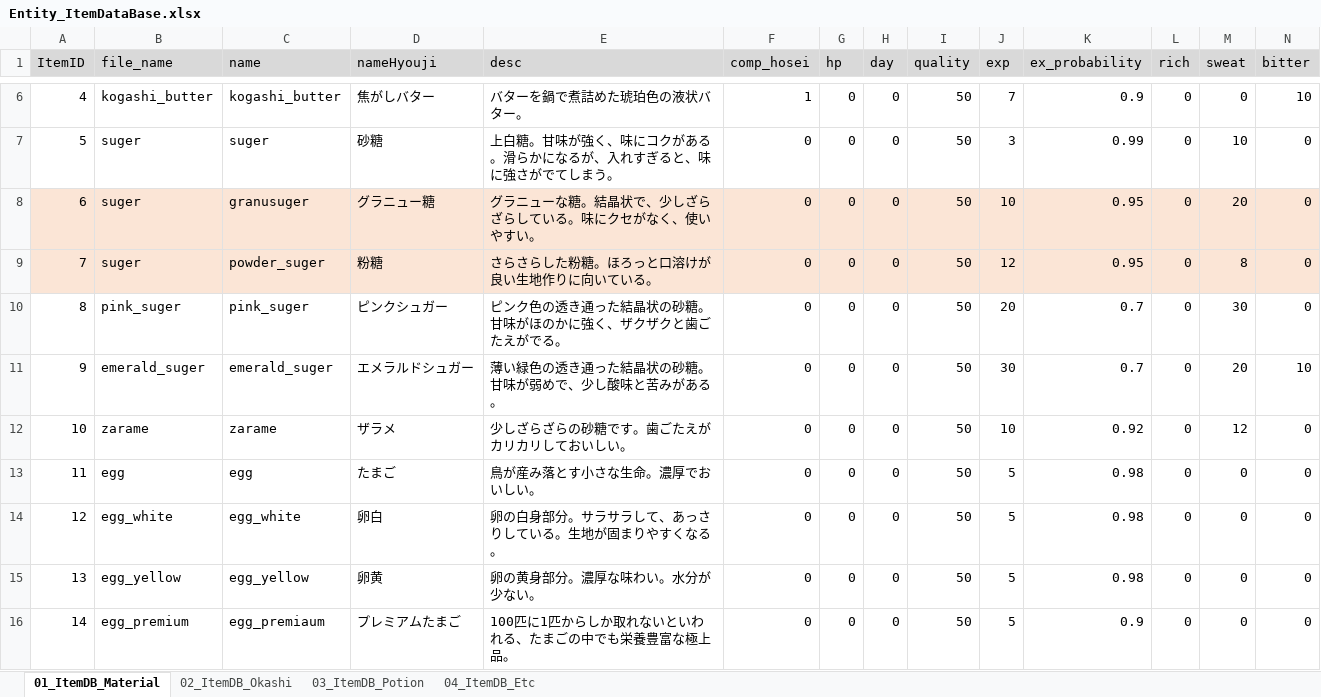
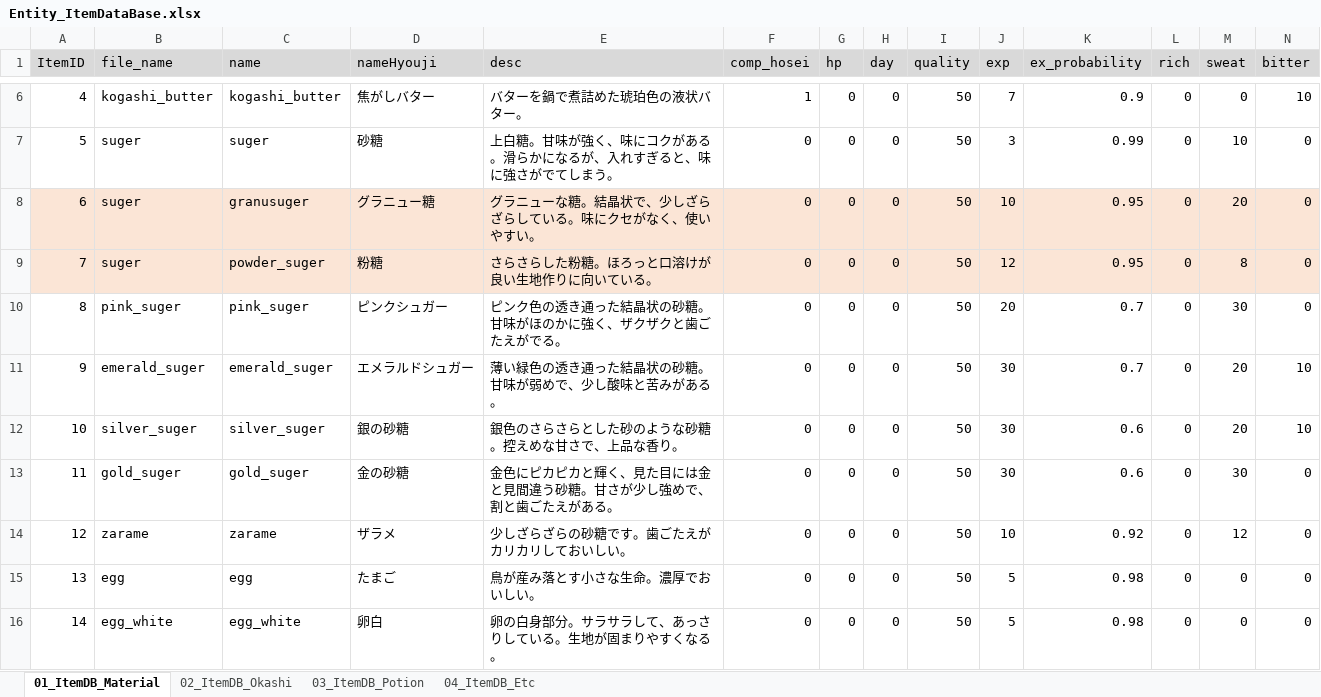
Before and after one commit to matoarita/Okashi_Atlier2, an Excel workbook: Assets/Excel_Data/Entity_ItemDataBase.xlsx, sheet 01_ItemDB_Material, drawn as a sheet; only a part is shown, gaps mark what is left out; the shorter side is filled out with more unchanged rows; values as stored, in another font and other column widths than the file's, no borders; addresses are those after the commit; rows hold the shown columns only; the diff names each change by its address in the sheet, - before the commit and + after, or states it on an @@ line.

```diff
--- a/Assets/Excel_Data/Entity_ItemDataBase.xlsx (sheet 01_ItemDB_Material)
+++ b/Assets/Excel_Data/Entity_ItemDataBase.xlsx (sheet 01_ItemDB_Material)
+row 12: 10 | silver_suger | silver_suger | 銀の砂糖 | 銀色のさらさらとした砂のような砂糖。控えめな甘さで、上品な香り。 | 0 | 0 | 0 | 50 | 30 | 0.6 | 0 | 20 | 10
+row 13: 11 | gold_suger | gold_suger | 金の砂糖 | 金色にピカピカと輝く、見た目には金と見間違う砂糖。甘さが少し強めで、割と歯ごたえがある。 | 0 | 0 | 0 | 50 | 30 | 0.6 | 0 | 30 | 0
@@ column A (ItemID) renumbered from row 14 down @@
```
Also changed, not shown: sheet 02_ItemDB_Okashi, Assets/Excel_Data/Entity_GirlLikeSetCompoDataBase.xlsx, Assets/Excel_Data/Entity_GirlLikeSetDataBase.xlsx, 54 other files.
